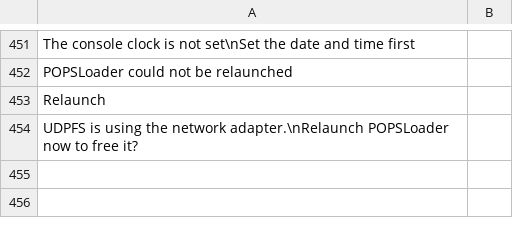
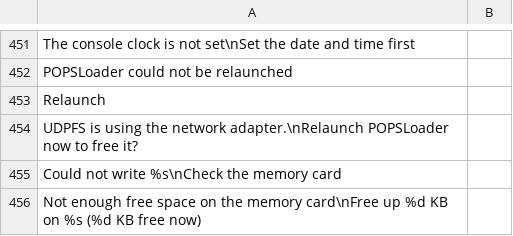
Before and after one commit to NathanNeurotic/POPSLoader, a TSV file: docs/translations/slovak.tsv, drawn as a sheet; only a part is shown, gaps mark what is left out; the diff names each change by its address in the sheet, - before the commit and + after, or states it on an @@ line.

```diff
--- a/docs/translations/slovak.tsv
+++ b/docs/translations/slovak.tsv
+row 455: Could not write %s\nCheck the memory card
+row 456: Not enough free space on the memory card\nFree up %d KB on %s (%d KB free now)
```
Also changed, not shown: docs/translations/brazilian-portuguese.tsv, docs/translations/hungarian.tsv, 3 other files.
